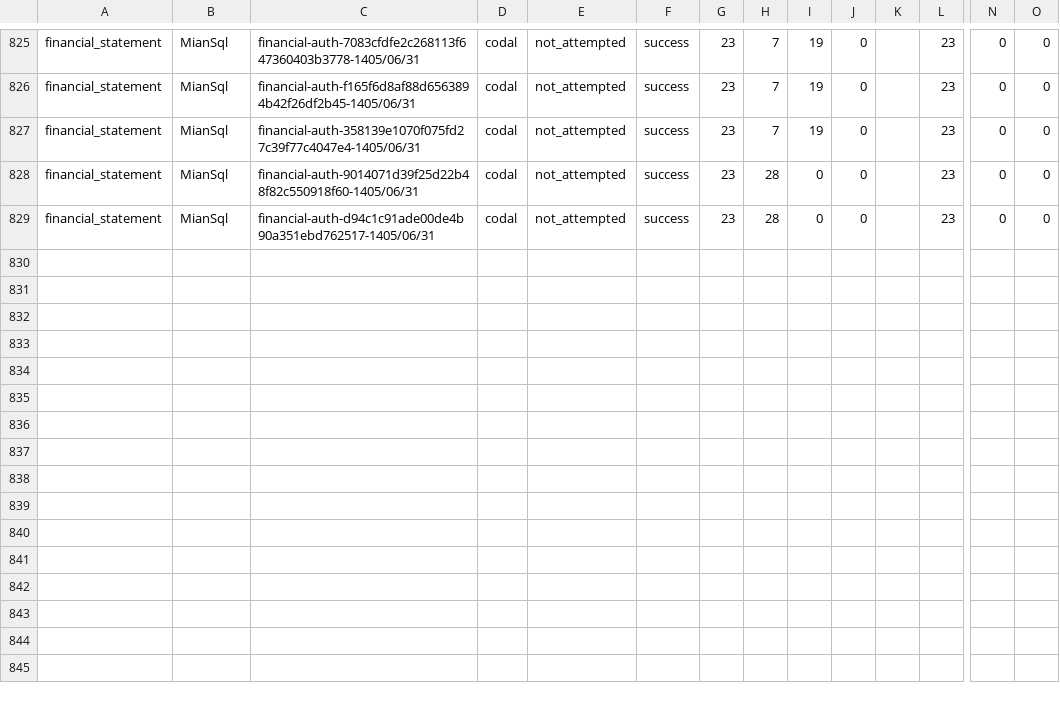
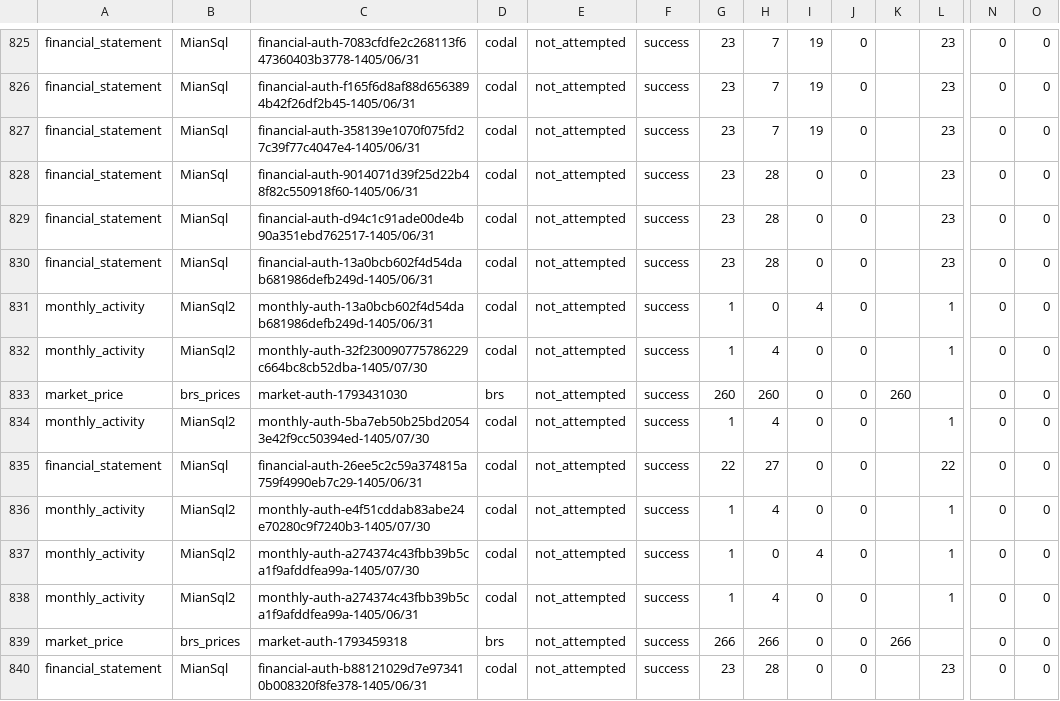
Before and after one commit to alih0111/Company-Financial, a CSV file: ingestion_migration_v1/output/phase2_real_batches.csv, drawn as a sheet; only a part is shown, gaps mark what is left out; rows hold the shown columns only; the diff names each change by its address in the sheet, - before the commit and + after, or states it on an @@ line.

```diff
--- a/ingestion_migration_v1/output/phase2_real_batches.csv
+++ b/ingestion_migration_v1/output/phase2_real_batches.csv
+row 830: financial_statement | MianSql | financial-auth-13a0bcb602f4d54dab681986defb249d-1405/06/31 | codal | not_attempted | success | 23 | 28 | 0 | 0 |  | 23 | 0 | 0
+row 831: monthly_activity | MianSql2 | monthly-auth-13a0bcb602f4d54dab681986defb249d-1405/06/31 | codal | not_attempted | success | 1 | 0 | 4 | 0 |  | 1 | 0 | 0
+row 832: monthly_activity | MianSql2 | monthly-auth-32f230090775786229c664bc8cb52dba-1405/07/30 | codal | not_attempted | success | 1 | 4 | 0 | 0 |  | 1 | 0 | 0
+row 833: market_price | brs_prices | market-auth-1793431030 | brs | not_attempted | success | 260 | 260 | 0 | 0 | 260 |  | 0 | 0
+row 834: monthly_activity | MianSql2 | monthly-auth-5ba7eb50b25bd20543e42f9cc50394ed-1405/07/30 | codal | not_attempted | success | 1 | 4 | 0 | 0 |  | 1 | 0 | 0
+row 835: financial_statement | MianSql | financial-auth-26ee5c2c59a374815a759f4990eb7c29-1405/06/31 | codal | not_attempted | success | 22 | 27 | 0 | 0 |  | 22 | 0 | 0
+row 836: monthly_activity | MianSql2 | monthly-auth-e4f51cddab83abe24e70280c9f7240b3-1405/07/30 | codal | not_attempted | success | 1 | 4 | 0 | 0 |  | 1 | 0 | 0
+row 837: monthly_activity | MianSql2 | monthly-auth-a274374c43fbb39b5ca1f9afddfea99a-1405/07/30 | codal | not_attempted | success | 1 | 0 | 4 | 0 |  | 1 | 0 | 0
+row 838: monthly_activity | MianSql2 | monthly-auth-a274374c43fbb39b5ca1f9afddfea99a-1405/06/31 | codal | not_attempted | success | 1 | 4 | 0 | 0 |  | 1 | 0 | 0
+row 839: market_price | brs_prices | market-auth-1793459318 | brs | not_attempted | success | 266 | 266 | 0 | 0 | 266 |  | 0 | 0
+row 840: financial_statement | MianSql | financial-auth-b88121029d7e973410b008320f8fe378-1405/06/31 | codal | not_attempted | success | 23 | 28 | 0 | 0 |  | 23 | 0 | 0
```
Also changed, not shown: 34 other files.
